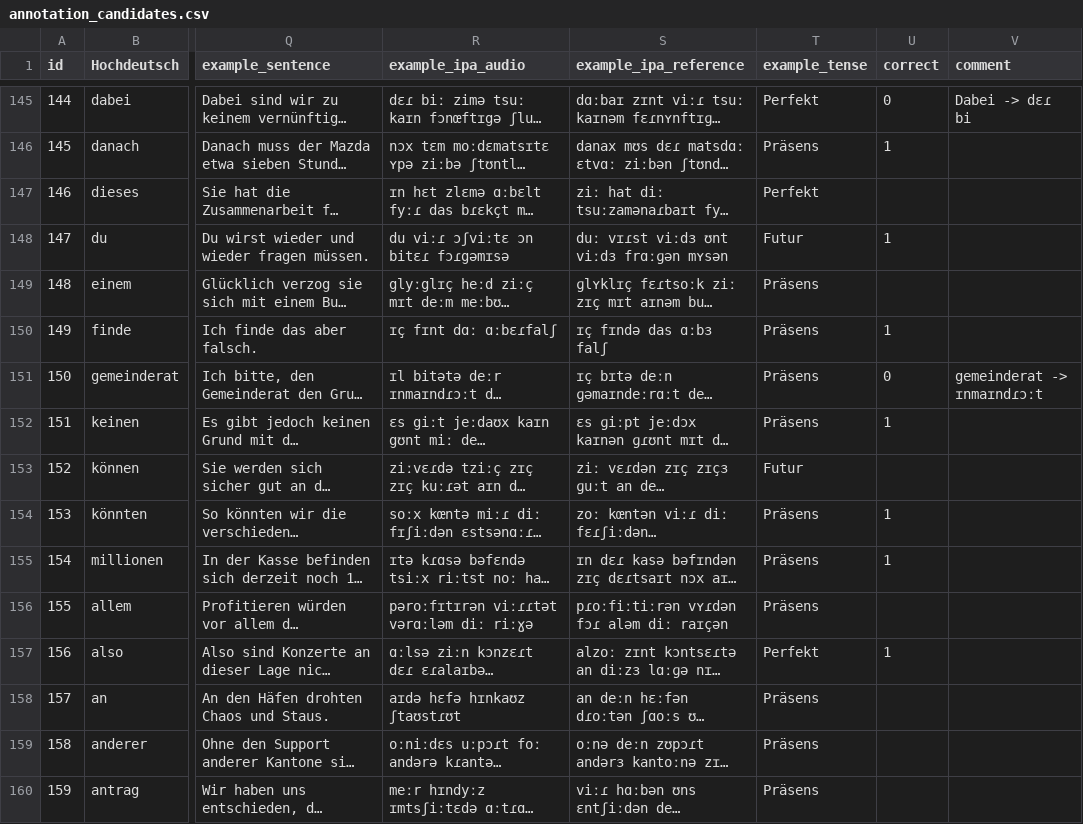
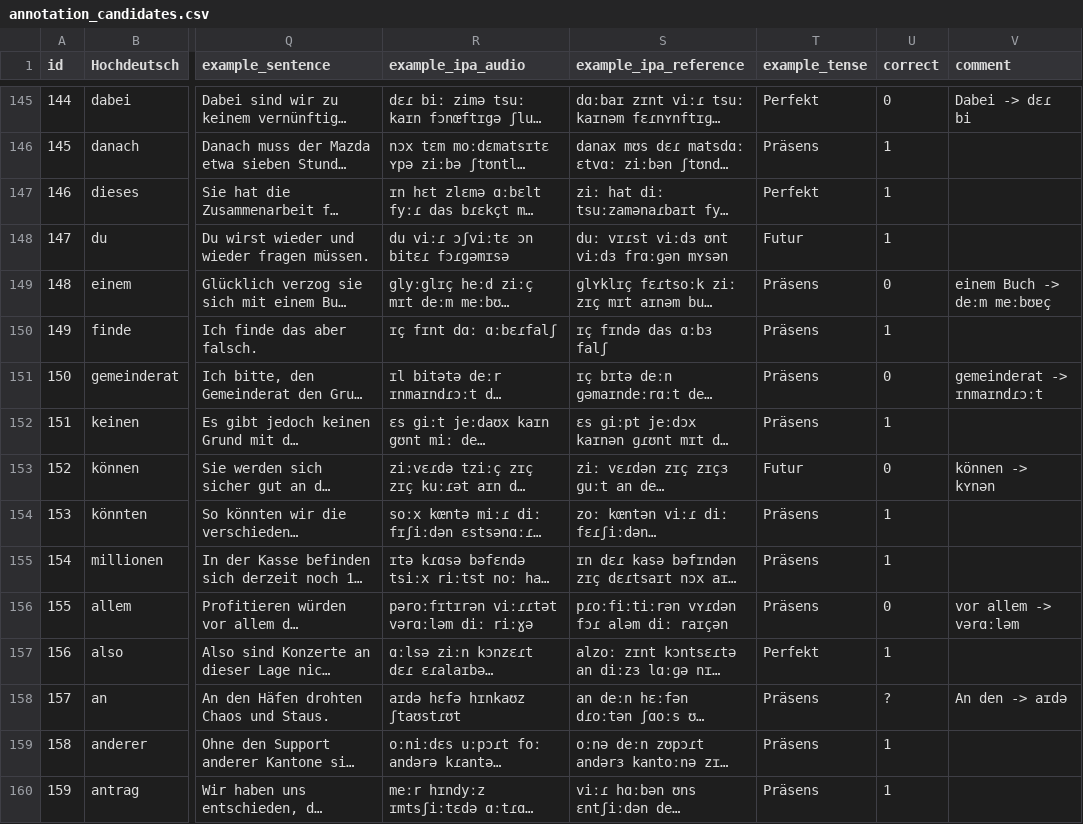
Before and after one commit to GwenVocat/NLP-Project3, a CSV file: Data/annotation_candidates.csv, drawn as a sheet; only a part is shown, gaps mark what is left out; long unchanged cells end in …; the diff covers the shown part only; the diff names each change by its address in the sheet, - before the commit and + after, or states it on an @@ line.

```diff
--- a/Data/annotation_candidates.csv
+++ b/Data/annotation_candidates.csv
-U147 (correct): (empty)
+U147 (correct): 1
-U149 (correct): (empty)
+U149 (correct): 0
-V149 (comment): (empty)
+V149 (comment): einem Buch -> deːm meːbʊɐç
-U153 (correct): (empty)
+U153 (correct): 0
-V153 (comment): (empty)
+V153 (comment): können -> kʏnən
-U156 (correct): (empty)
+U156 (correct): 0
-V156 (comment): (empty)
+V156 (comment): vor allem -> vərɑːləm
-U158 (correct): (empty)
+U158 (correct): ?
-V158 (comment): (empty)
+V158 (comment): An den -> aɪdə
-U159:U160 (correct): (empty)
+U159:U160 (correct): 1
```
Also changed, not shown: 102 edited cells elsewhere in this file, 10 other files.
